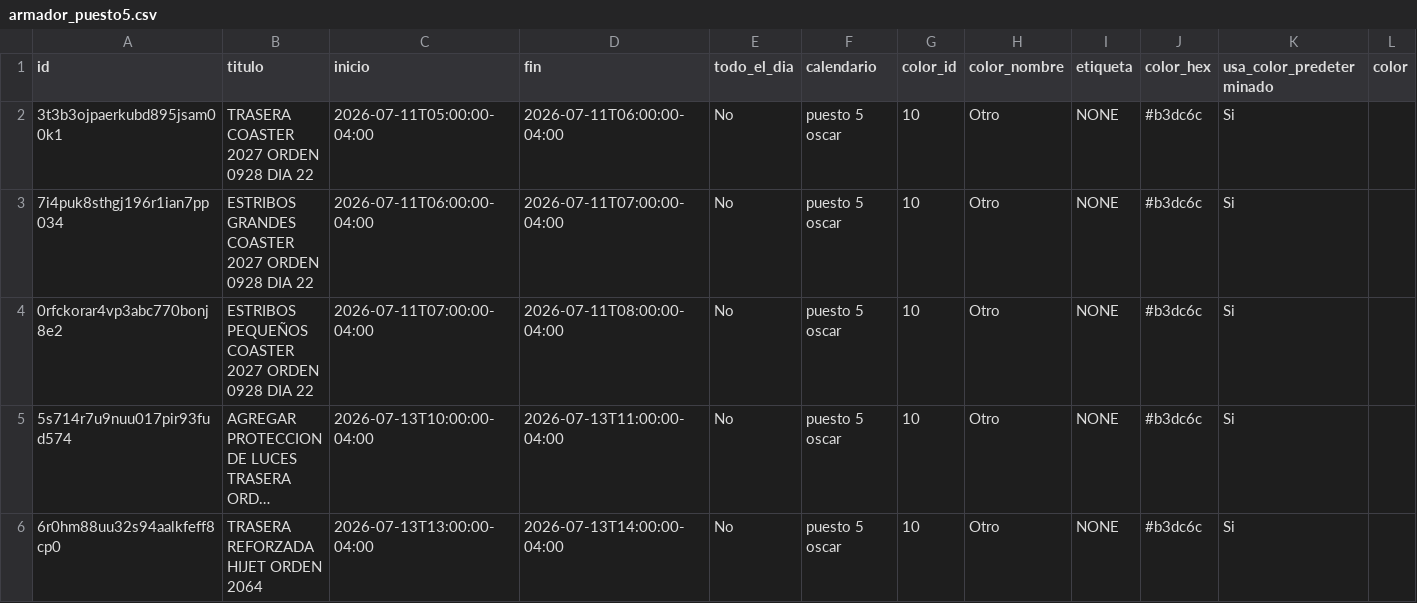
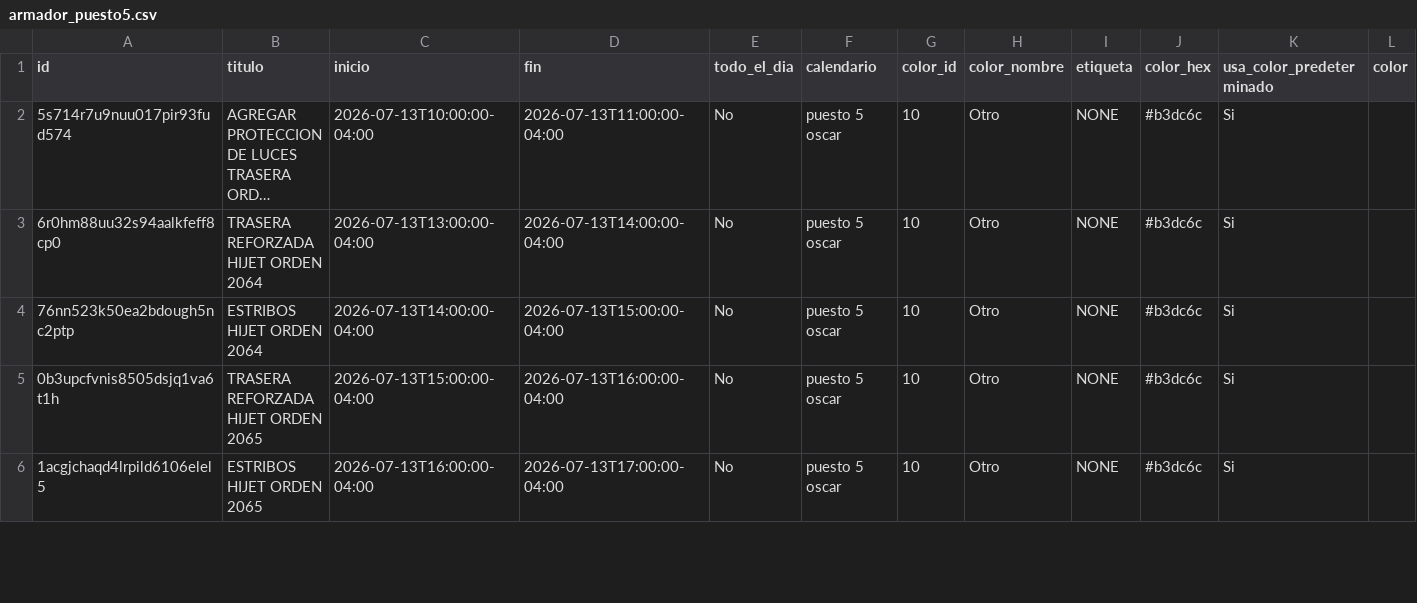
Before and after one commit to Osiris-14/rubio-defensa-ticket, a CSV file: public/data/calendario_armadores/armador_puesto5.csv, drawn as a sheet; only a part is shown; the shorter side is filled out with more unchanged rows; long unchanged cells end in …; rows hold the shown columns only; the diff names each change by its address in the sheet, - before the commit and + after, or states it on an @@ line.

```diff
--- a/public/data/calendario_armadores/armador_puesto5.csv
+++ b/public/data/calendario_armadores/armador_puesto5.csv
-row 2: 3t3b3ojpaerkubd895jsam00k1 | TRASERA COASTER 2027 ORDEN 0928 DIA 22 | 2026-07-11T05:00:00-04:00 | 2026-07-11T06:00:00-04:00 | No | puesto 5 oscar | 10 | Otro | NONE | #b3dc6c | Si
-row 3: 7i4puk8sthgj196r1ian7pp034 | ESTRIBOS GRANDES COASTER 2027 ORDEN 0928 DIA 22 | 2026-07-11T06:00:00-04:00 | 2026-07-11T07:00:00-04:00 | No | puesto 5 oscar | 10 | Otro | NONE | #b3dc6c | Si
-row 4: 0rfckorar4vp3abc770bonj8e2 | ESTRIBOS PEQUEÑOS COASTER 2027 ORDEN 0928 DIA 22 | 2026-07-11T07:00:00-04:00 | 2026-07-11T08:00:00-04:00 | No | puesto 5 oscar | 10 | Otro | NONE | #b3dc6c | Si
```
Also changed, not shown: public/data/calendario_armadores/armador_encargado_fabricacion.csv, public/data/calendario_armadores/armador_evennot.csv, 2 other files.
